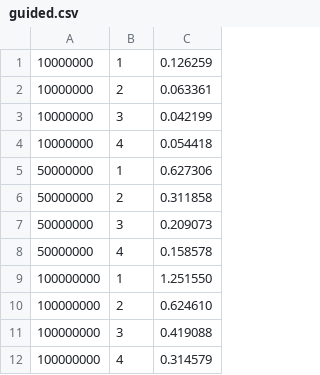
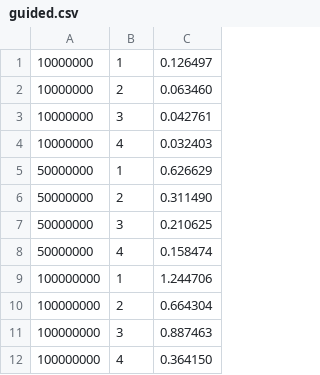
Before and after one commit to StencelMichal/mpr, a CSV file: lab4/guided.csv, drawn as a sheet.

Commit message:
guided

```diff
--- a/lab4/guided.csv
+++ b/lab4/guided.csv
@@ -1,12 +1,12 @@
-10000000;1;0.126259
-10000000;2;0.063361
-10000000;3;0.042199
-10000000;4;0.054418
-50000000;1;0.627306
-50000000;2;0.311858
-50000000;3;0.209073
-50000000;4;0.158578
-100000000;1;1.251550
-100000000;2;0.624610
-100000000;3;0.419088
-100000000;4;0.314579
+10000000;1;0.126497
+10000000;2;0.063460
+10000000;3;0.042761
+10000000;4;0.032403
+50000000;1;0.626629
+50000000;2;0.311490
+50000000;3;0.210625
+50000000;4;0.158474
+100000000;1;1.244706
+100000000;2;0.664304
+100000000;3;0.887463
+100000000;4;0.364150
```
